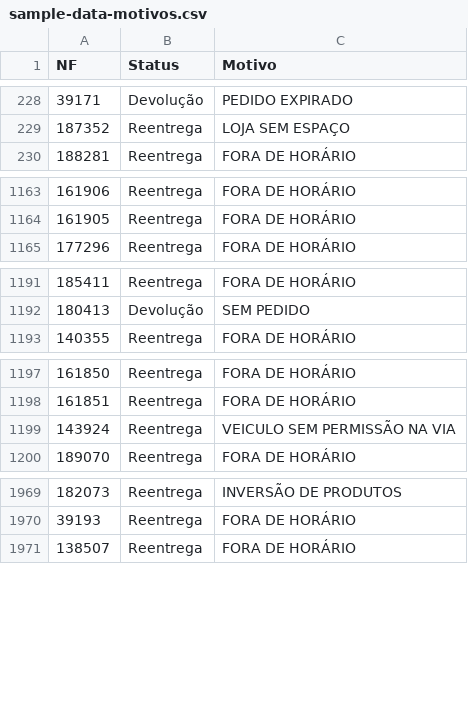
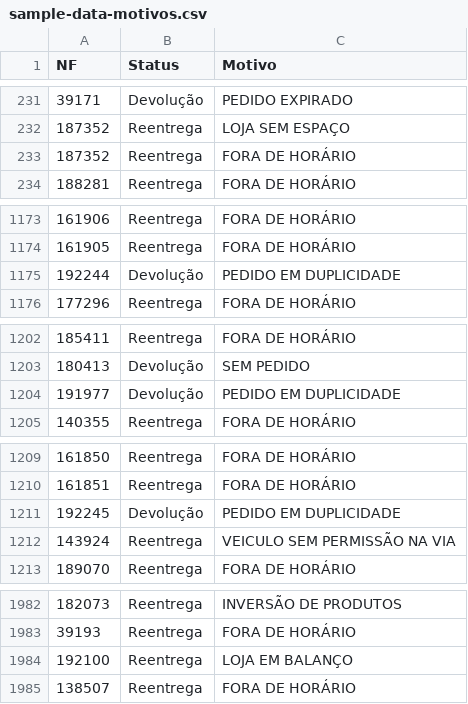
Before and after one commit to DashMonitoramento/Dashboard-Monitoramento-Web, a CSV file: assets/data/sample-data-motivos.csv, drawn as a sheet; only a part is shown, gaps mark what is left out; the diff covers the shown part only; the diff names each change by its address in the sheet, - before the commit and + after, or states it on an @@ line.

```diff
--- a/assets/data/sample-data-motivos.csv
+++ b/assets/data/sample-data-motivos.csv
+row 233: 187352 | Reentrega | FORA DE HORÁRIO
+row 1175: 192244 | Devolução | PEDIDO EM DUPLICIDADE
+row 1204: 191977 | Devolução | PEDIDO EM DUPLICIDADE
+row 1211: 192245 | Devolução | PEDIDO EM DUPLICIDADE
+row 1984: 192100 | Reentrega | LOJA EM BALANÇO
```
Also changed, not shown: 28 added rows elsewhere in this file.
